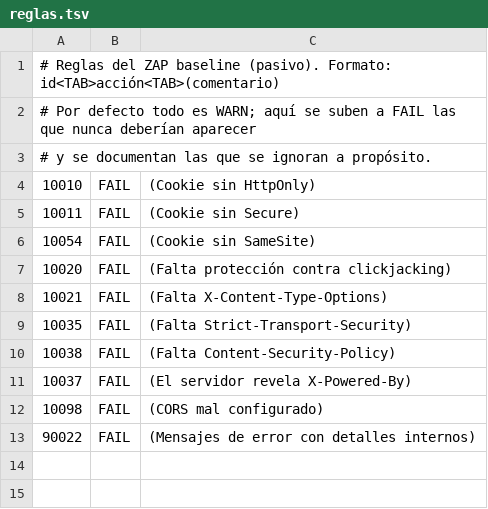
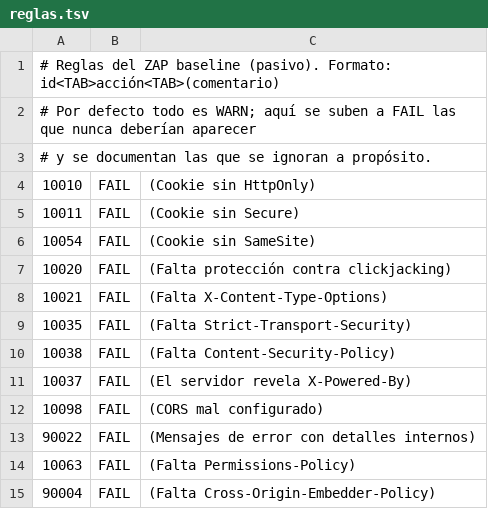
Before and after one commit to newbothi/kanban-tiempo-real, a TSV file: qa/zap/reglas.tsv, drawn as a sheet; the diff names each change by its address in the sheet, - before the commit and + after, or states it on an @@ line.

```diff
--- a/qa/zap/reglas.tsv
+++ b/qa/zap/reglas.tsv
+row 14: 10063 | FAIL | (Falta Permissions-Policy)
+row 15: 90004 | FAIL | (Falta Cross-Origin-Embedder-Policy)
```
Also changed, not shown: 6 other files.
